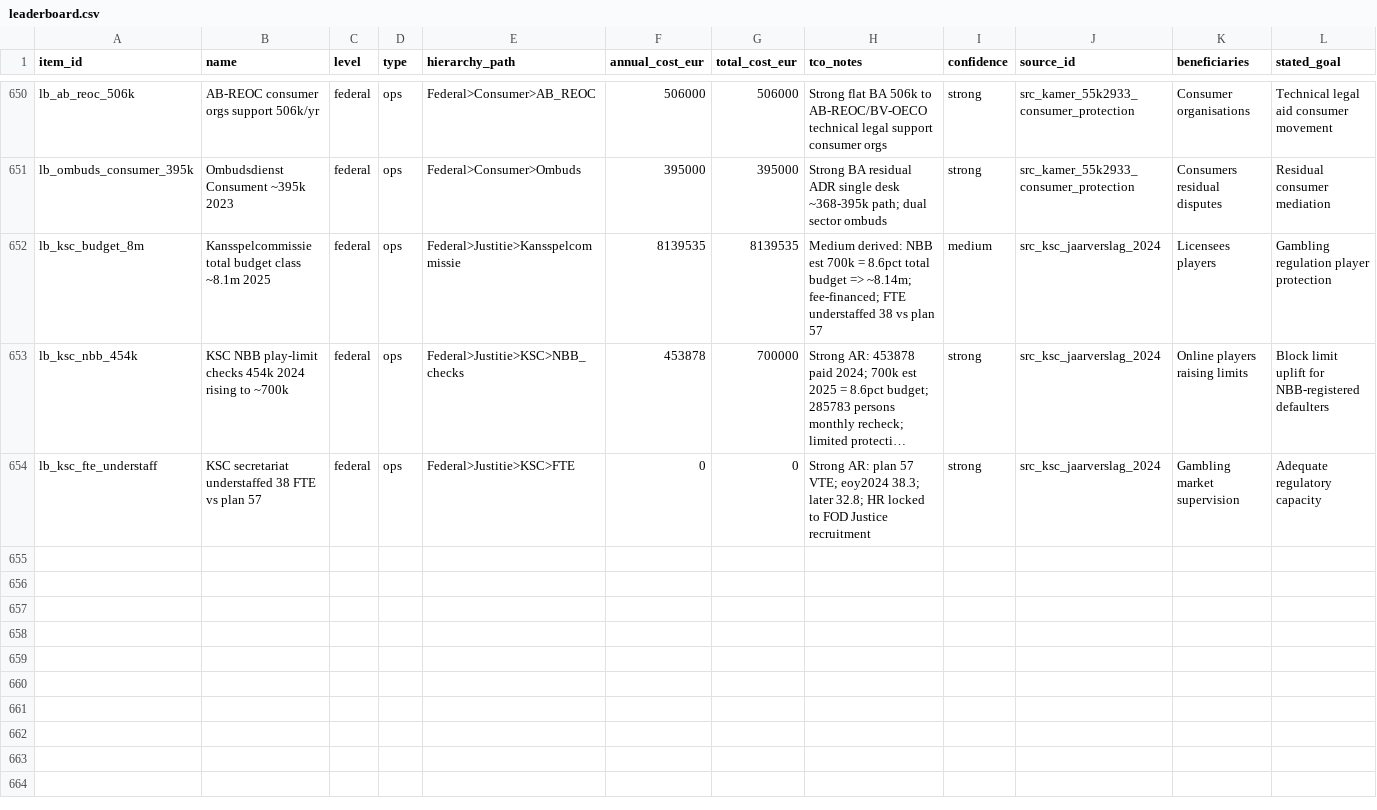
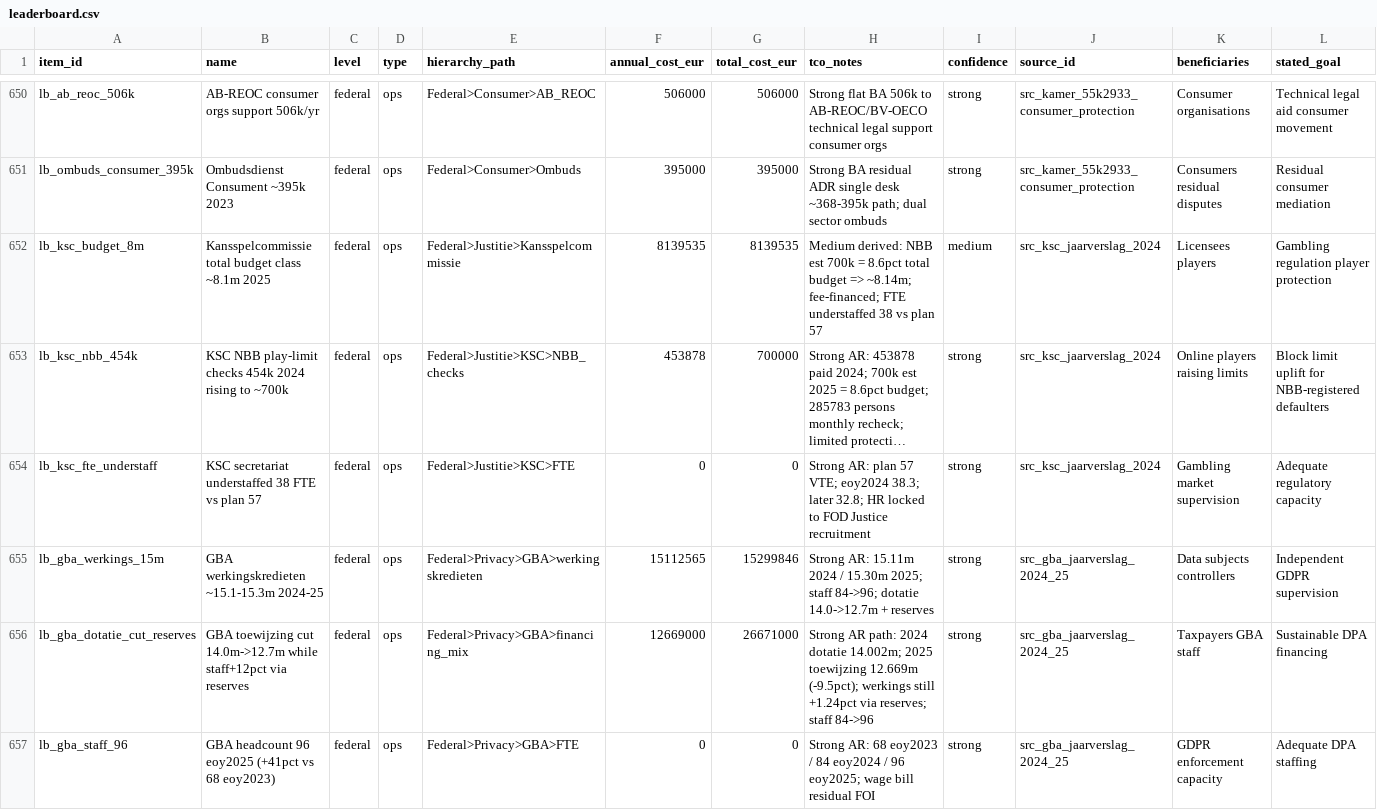
Before and after one commit to kareljanr/AIpolitics, a CSV file: docs/doge/data/leaderboard.csv, drawn as a sheet; only a part is shown, gaps mark what is left out; long unchanged cells end in …; rows hold the shown columns only; the diff names each change by its address in the sheet, - before the commit and + after, or states it on an @@ line.

Commit message:
doge(loop): tick 304 — rq_295 GBA privacy regulator ~15.1-15.3m + staff 96

```diff
--- a/docs/doge/data/leaderboard.csv
+++ b/docs/doge/data/leaderboard.csv
+row 655: lb_gba_werkings_15m | GBA werkingskredieten ~15.1-15.3m 2024-25 | federal | ops | Federal>Privacy>GBA>werkingskredieten | 15112565 | 15299846 | Strong AR: 15.11m 2024 / 15.30m 2025; staff 84->96; dotatie 14.0->12.7m + reserves | strong | src_gba_jaarverslag_2024_25 | Data subjects controllers | Independent GDPR supervision
+row 656: lb_gba_dotatie_cut_reserves | GBA toewijzing cut 14.0m->12.7m while staff+12pct via reserves | federal | ops | Federal>Privacy>GBA>financing_mix | 12669000 | 26671000 | Strong AR path: 2024 dotatie 14.002m; 2025 toewijzing 12.669m (-9.5pct); werkings still +1.24pct via reserves; staff 84->96 | strong | src_gba_jaarverslag_2024_25 | Taxpayers GBA staff | Sustainable DPA financing
+row 657: lb_gba_staff_96 | GBA headcount 96 eoy2025 (+41pct vs 68 eoy2023) | federal | ops | Federal>Privacy>GBA>FTE | 0 | 0 | Strong AR: 68 eoy2023 / 84 eoy2024 / 96 eoy2025; wage bill residual FOI | strong | src_gba_jaarverslag_2024_25 | GDPR enforcement capacity | Adequate DPA staffing
```
Also changed, not shown: docs/doge/data/budgets.csv, docs/doge/data/commitments.csv, 10 other files.
